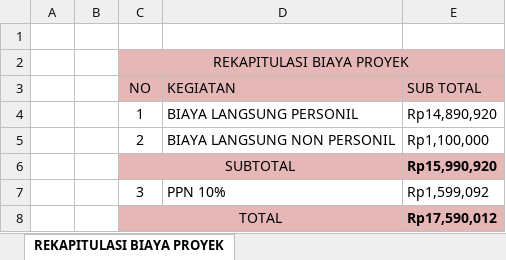
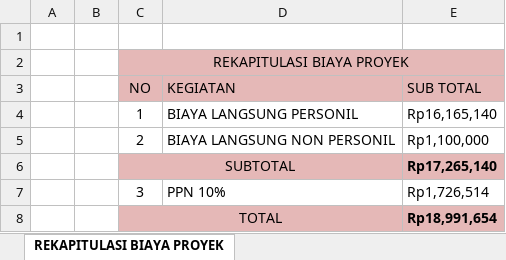
Before and after one commit to Nadeaajeng/Aksata-Project, an Excel workbook: RAB AKSATA.xlsx, sheet REKAPITULASI BIAYA PROYEK, drawn as a sheet; values as stored, in another font and other column widths than the file's, no borders; the diff names each change by its address in the sheet, - before the commit and + after, or states it on an @@ line.

```diff
--- a/RAB AKSATA.xlsx (sheet REKAPITULASI BIAYA PROYEK)
+++ b/RAB AKSATA.xlsx (sheet REKAPITULASI BIAYA PROYEK)
-E4 (SUB TOTAL): Rp14,890,920
+E4 (SUB TOTAL): Rp16,165,140
-E6 (SUB TOTAL): Rp15,990,920
+E6 (SUB TOTAL): Rp17,265,140
-E7 (SUB TOTAL): Rp1,599,092
+E7 (SUB TOTAL): Rp1,726,514
-E8 (SUB TOTAL): Rp17,590,012
+E8 (SUB TOTAL): Rp18,991,654
```
Also changed, not shown: sheet RUMUSAN BIAYA ANGGARAN BIAYA, sheet BIAYA LANGSUNG PERSONIL.
